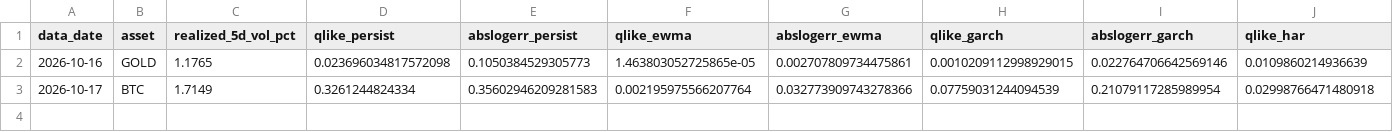
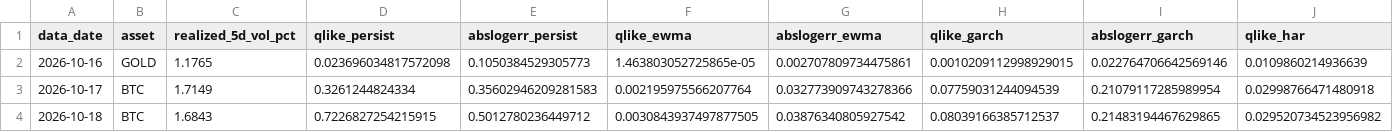
Before and after one commit to AsfahanJaved328/Model-Training-on-Gold-dataset, a CSV file: results/forecast_eval_v3.csv, drawn as a sheet; only a part is shown; rows hold the shown columns only; the diff names each change by its address in the sheet, - before the commit and + after, or states it on an @@ line.

```diff
--- a/results/forecast_eval_v3.csv
+++ b/results/forecast_eval_v3.csv
+row 4: 2026-10-18 | BTC | 1.6843 | 0.7226827254215915 | 0.5012780236449712 | 0.0030843937497877505 | 0.03876340805927542 | 0.08039166385712537 | 0.21483194467629865 | 0.029520734523956982
```
Also changed, not shown: results/forecast_log_v3.csv, 1 other file.
